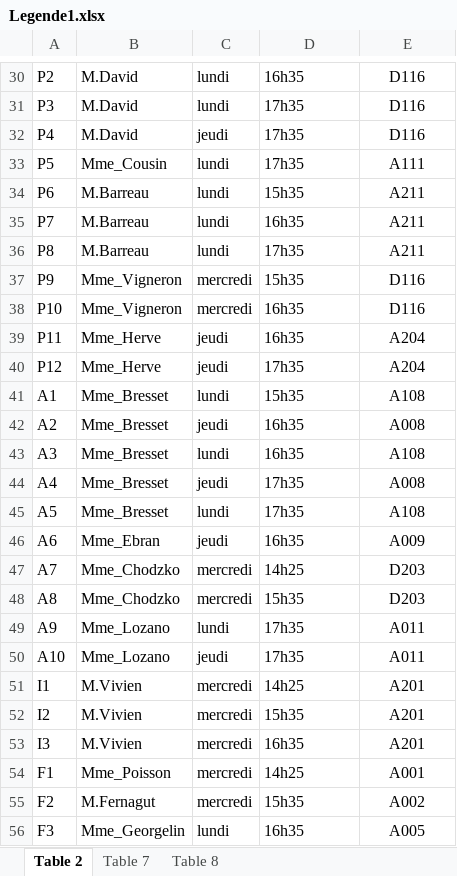
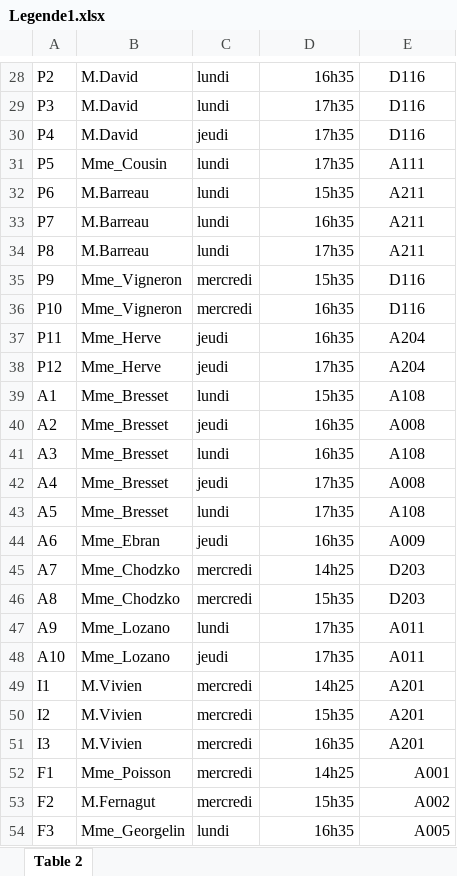
Before and after one commit to Wamei154/ProjetCollo, an Excel workbook: Legende1.xlsx, sheet Table 2, drawn as a sheet; only a part is shown, gaps mark what is left out; values as stored, in another font and other column widths than the file's, no borders; addresses are those after the commit; the diff covers the shown part only; the diff names each change by its address in the sheet, - before the commit and + after, or states it on an @@ line.

```diff
--- a/Legende1.xlsx (sheet Table 2)
+++ b/Legende1.xlsx (sheet Table 2)
-sheet tab: Table 7
-sheet tab: Table 8
-D28:D54 alignment: left
+D28:D54 alignment: right
-E52:E54 alignment: center
+E52:E54 alignment: right
```
Also changed, not shown: 2 removed rows, 9 edited cells and cell formats elsewhere in this sheet, Colloscope1.xlsx.
